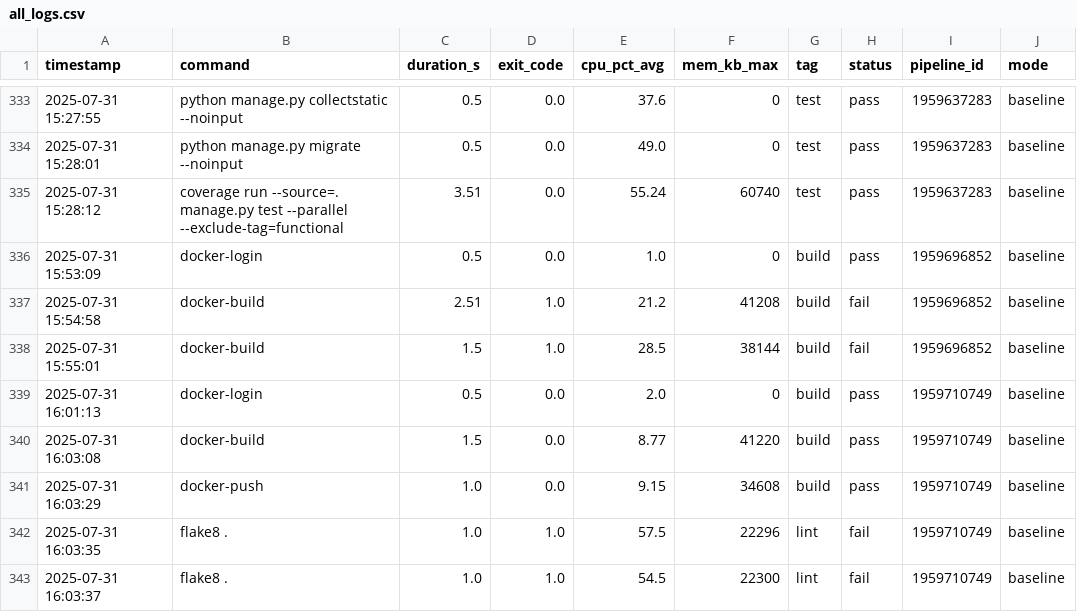
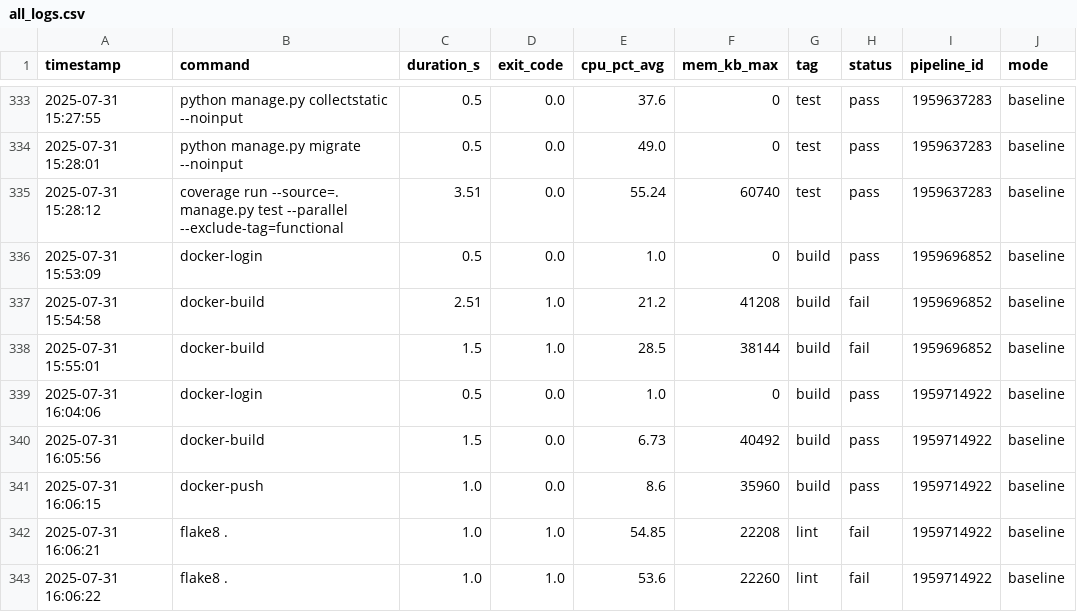
Before and after one commit to VanessaKingsleyHerts/BidShopping, a CSV file: data/all_logs.csv, drawn as a sheet; only a part is shown, gaps mark what is left out.

Commit message:
ci: update merged CI log dataset (2025-07-31 16:08:18 UTC) [skip ci]

```diff
--- a/data/all_logs.csv
+++ b/data/all_logs.csv
@@ -338,6 +338,6 @@ timestamp,command,duration_s,exit_code,cpu_pct_avg,mem_kb_max,tag,status,pipelin
 2025-07-31 15:55:01,docker-build,1.5,1.0,28.5,38144,build,fail,1959696852,baseline
-2025-07-31 16:01:13,docker-login,0.5,0.0,2.0,0,build,pass,1959710749,baseline
-2025-07-31 16:03:08,docker-build,1.5,0.0,8.77,41220,build,pass,1959710749,baseline
-2025-07-31 16:03:29,docker-push,1.0,0.0,9.15,34608,build,pass,1959710749,baseline
-2025-07-31 16:03:35,flake8 .,1.0,1.0,57.5,22296,lint,fail,1959710749,baseline
-2025-07-31 16:03:37,flake8 .,1.0,1.0,54.5,22300,lint,fail,1959710749,baseline
+2025-07-31 16:04:06,docker-login,0.5,0.0,1.0,0,build,pass,1959714922,baseline
+2025-07-31 16:05:56,docker-build,1.5,0.0,6.73,40492,build,pass,1959714922,baseline
+2025-07-31 16:06:15,docker-push,1.0,0.0,8.6,35960,build,pass,1959714922,baseline
+2025-07-31 16:06:21,flake8 .,1.0,1.0,54.85,22208,lint,fail,1959714922,baseline
+2025-07-31 16:06:22,flake8 .,1.0,1.0,53.6,22260,lint,fail,1959714922,baseline
```
